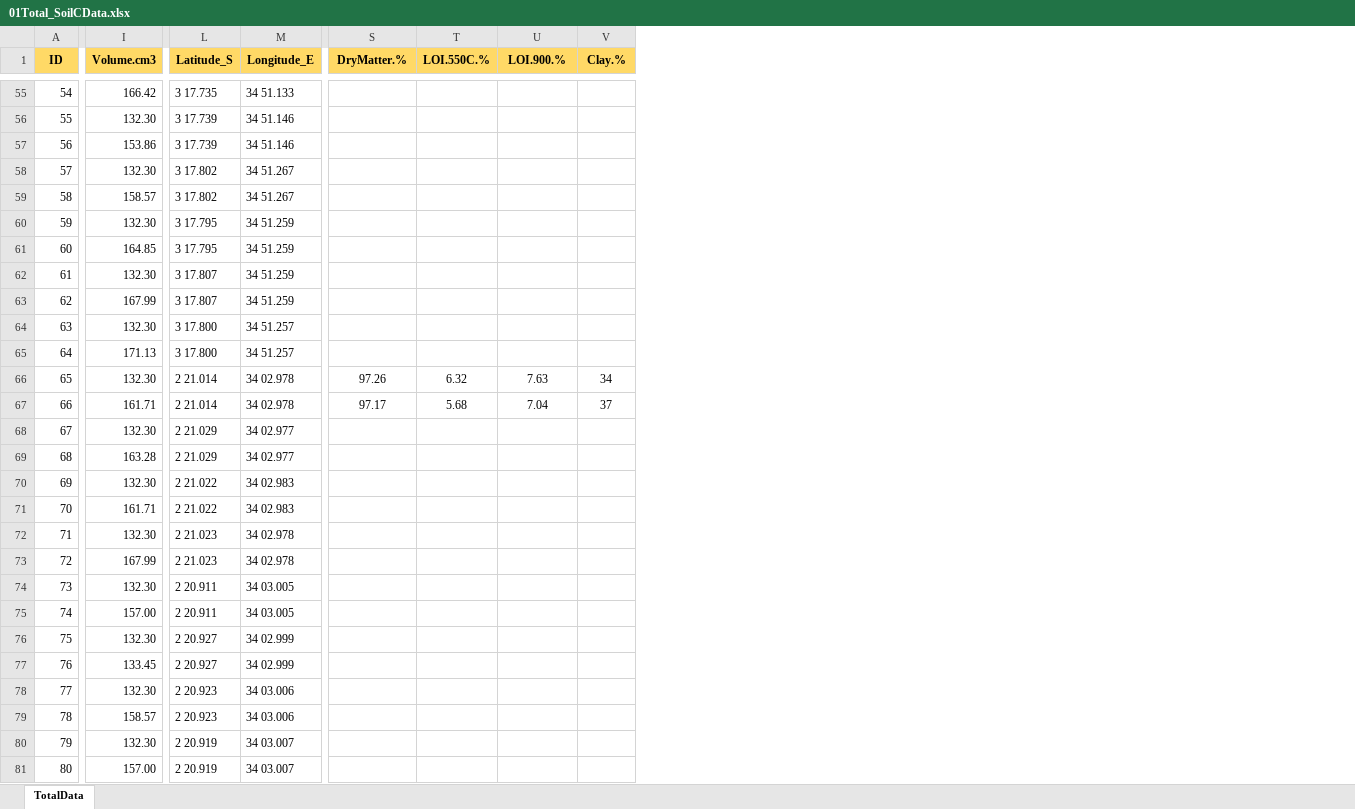
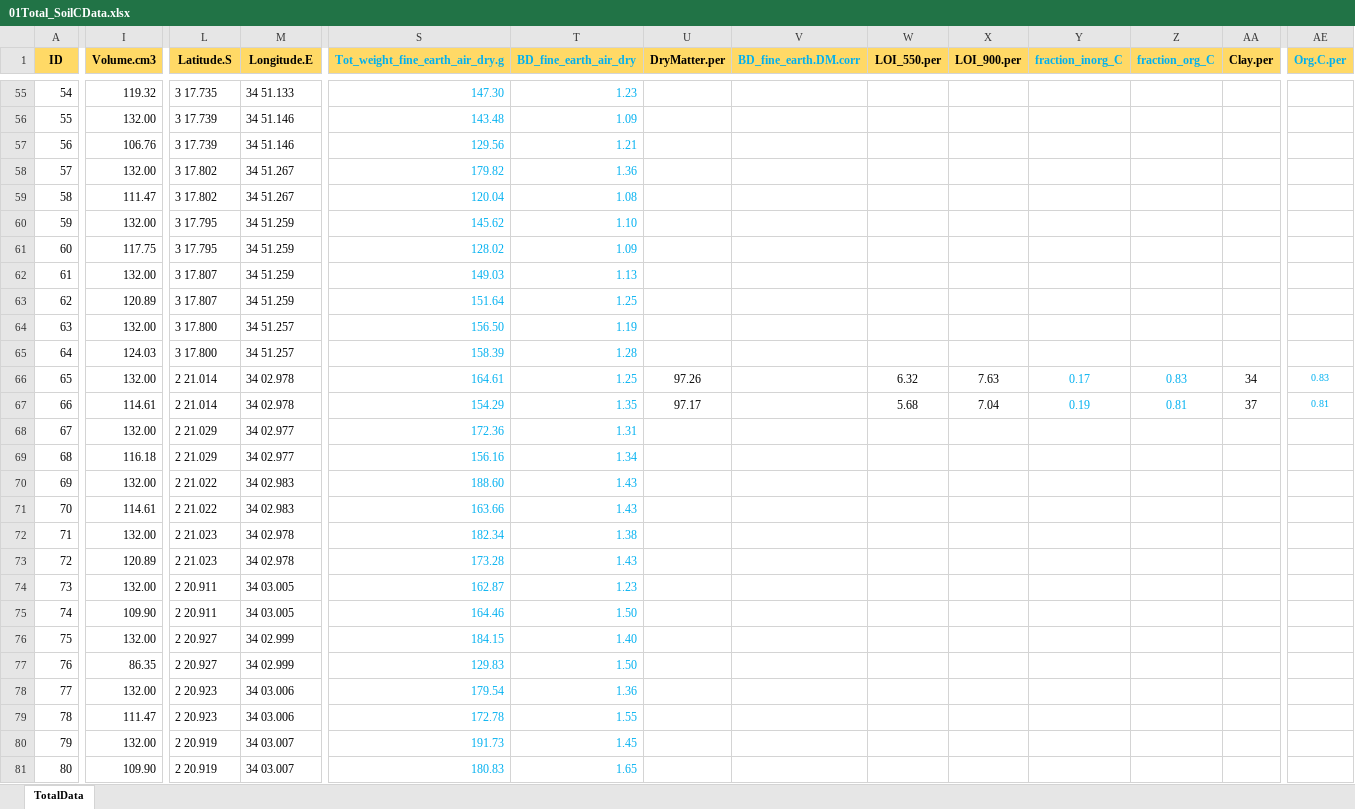
Before and after one commit to JamesDMSpeed/AfricanBioServices-Vegetation-and-soils, an Excel workbook: Ecosystem carbon/01Total_SoilCData.xlsx, sheet TotalData, drawn as a sheet; only a part is shown, gaps mark what is left out; values as stored, in another font and other column widths than the file's, no borders; addresses are those after the commit; the diff covers the shown part only; the diff names each change by its address in the sheet, - before the commit and + after, or states it on an @@ line.

```diff
--- a/Ecosystem carbon/01Total_SoilCData.xlsx (sheet TotalData)
+++ b/Ecosystem carbon/01Total_SoilCData.xlsx (sheet TotalData)
+column S (Tot_weight_fine_earth_air_dry.g), rows 55-81: 147.30 | 143.48 | 129.56 | 179.82 | 120.04 | 145.62 | 128.02 | 149.03 | 151.64 | 156.50 | 158.39 | 164.61 | 154.29 | 172.36 | 156.16 | 188.60 | 163.66 | 182.34 | 173.28 | 162.87 | 164.46 | 184.15 | 129.83 | 179.54 | 172.78 | 191.73 | 180.83
+column T (BD_fine_earth_air_dry), rows 55-81: 1.23 | 1.09 | 1.21 | 1.36 | 1.08 | 1.10 | 1.09 | 1.13 | 1.25 | 1.19 | 1.28 | 1.25 | 1.35 | 1.31 | 1.34 | 1.43 | 1.43 | 1.38 | 1.43 | 1.23 | 1.50 | 1.40 | 1.50 | 1.36 | 1.55 | 1.45 | 1.65
+column V (BD_fine_earth.DM.corr), empty
+column Y (fraction_inorg_C), rows 66-67: 0.17 | 0.19
+column Z (fraction_org_C), rows 66-67: 0.83 | 0.81
+column AE (Org.C.per), rows 66-67: 0.83 | 0.81
-L1: Latitude_S
+L1: Latitude.S
-M1: Longitude_E
+M1: Longitude.E
-U1: DryMatter.%
+U1: DryMatter.per
-W1: LOI.550C.%
+W1: LOI_550.per
-X1: LOI.900.%
+X1: LOI_900.per
-AA1: Clay.%
+AA1: Clay.per
-I55 (Volume.cm3): 166.42
+I55 (Volume.cm3): 119.32
-I56 (Volume.cm3): 132.30
+I56 (Volume.cm3): 132.00
-I57 (Volume.cm3): 153.86
+I57 (Volume.cm3): 106.76
-I58 (Volume.cm3): 132.30
+I58 (Volume.cm3): 132.00
-I59 (Volume.cm3): 158.57
+I59 (Volume.cm3): 111.47
-I60 (Volume.cm3): 132.30
+I60 (Volume.cm3): 132.00
-I61 (Volume.cm3): 164.85
+I61 (Volume.cm3): 117.75
-I62 (Volume.cm3): 132.30
+I62 (Volume.cm3): 132.00
-I63 (Volume.cm3): 167.99
+I63 (Volume.cm3): 120.89
-I64 (Volume.cm3): 132.30
+I64 (Volume.cm3): 132.00
-I65 (Volume.cm3): 171.13
+I65 (Volume.cm3): 124.03
-I66 (Volume.cm3): 132.30
+I66 (Volume.cm3): 132.00
-I67 (Volume.cm3): 161.71
+I67 (Volume.cm3): 114.61
-I68 (Volume.cm3): 132.30
+I68 (Volume.cm3): 132.00
-I69 (Volume.cm3): 163.28
+I69 (Volume.cm3): 116.18
-I70 (Volume.cm3): 132.30
+I70 (Volume.cm3): 132.00
-I71 (Volume.cm3): 161.71
+I71 (Volume.cm3): 114.61
-I72 (Volume.cm3): 132.30
+I72 (Volume.cm3): 132.00
-I73 (Volume.cm3): 167.99
+I73 (Volume.cm3): 120.89
-I74 (Volume.cm3): 132.30
+I74 (Volume.cm3): 132.00
-I75 (Volume.cm3): 157.00
+I75 (Volume.cm3): 109.90
-I76 (Volume.cm3): 132.30
+I76 (Volume.cm3): 132.00
-I77 (Volume.cm3): 133.45
+I77 (Volume.cm3): 86.35
-I78 (Volume.cm3): 132.30
+I78 (Volume.cm3): 132.00
-I79 (Volume.cm3): 158.57
+I79 (Volume.cm3): 111.47
-I80 (Volume.cm3): 132.30
+I80 (Volume.cm3): 132.00
-I81 (Volume.cm3): 157.00
+I81 (Volume.cm3): 109.90
```
Also changed, not shown: 222 edited cells elsewhere in this sheet, Ecosystem carbon/02BulkSoil.xlsx, 1 other file.
